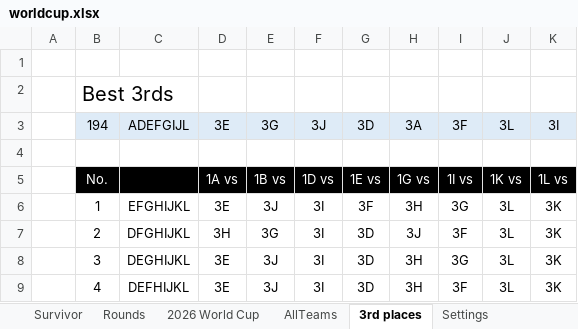
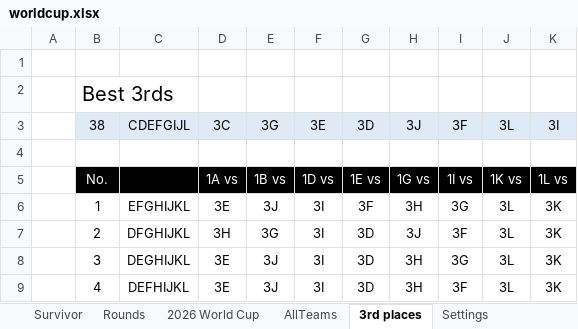
Before and after one commit to rylanp/rylanp.github.io, an Excel workbook: docs/worldcup.xlsx, sheet 3rd places, drawn as a sheet; only a part is shown; values as stored, in another font and other column widths than the file's, no borders; conditional formats not drawn; the diff names each change by its address in the sheet, - before the commit and + after, or states it on an @@ line.

```diff
--- a/docs/worldcup.xlsx (sheet 3rd places)
+++ b/docs/worldcup.xlsx (sheet 3rd places)
-B3: 194
+B3: 38
-C3: ADEFGIJL
+C3: CDEFGIJL
-D3: 3E
+D3: 3C
-F3: 3J
+F3: 3E
-H3: 3A
+H3: 3J
```
Also changed, not shown: sheet 2026 World Cup, sheet Rounds, formulas that keep their value, public/worldcup.xlsx.
